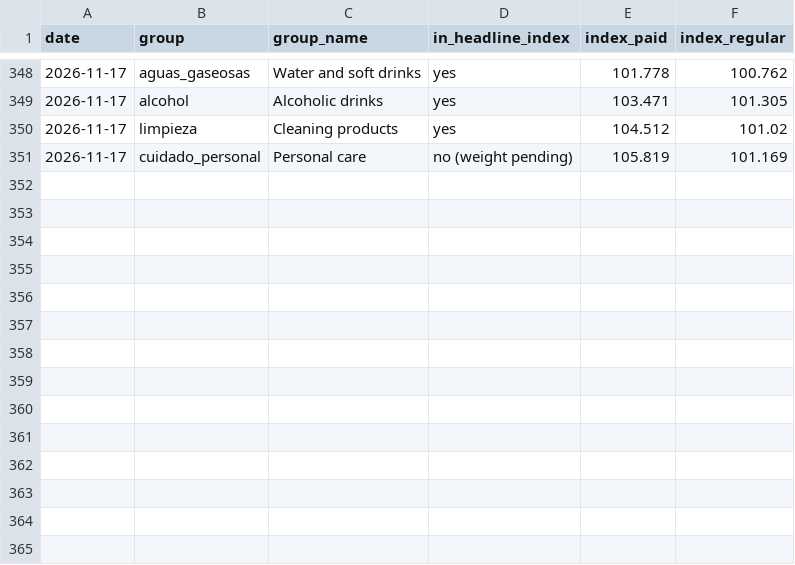
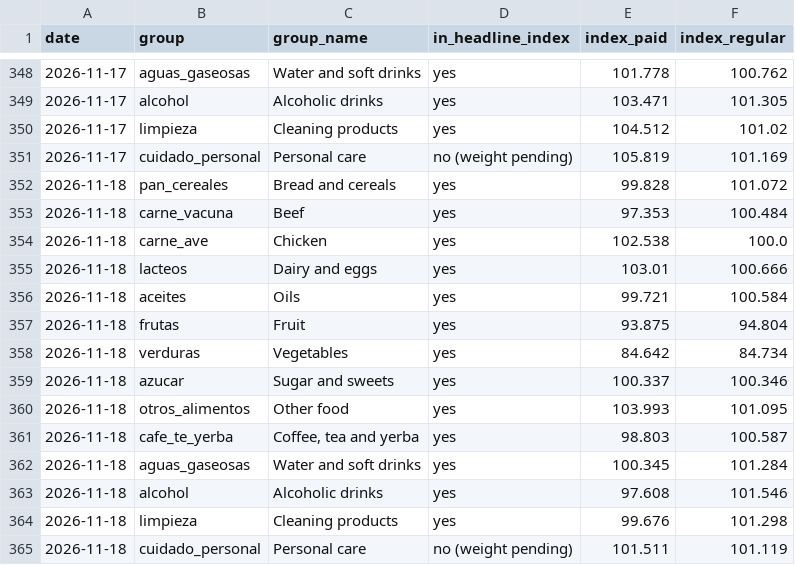
Before and after one commit to ramonpepapolo-lang/la-canasta, a CSV file: index/groups.csv, drawn as a sheet; only a part is shown, gaps mark what is left out; the diff names each change by its address in the sheet, - before the commit and + after, or states it on an @@ line.

Commit message:
Prices and index for 2026-11-18

```diff
--- a/index/groups.csv
+++ b/index/groups.csv
+row 352: 2026-11-18 | pan_cereales | Bread and cereals | yes | 99.828 | 101.072
+row 353: 2026-11-18 | carne_vacuna | Beef | yes | 97.353 | 100.484
+row 354: 2026-11-18 | carne_ave | Chicken | yes | 102.538 | 100.0
+row 355: 2026-11-18 | lacteos | Dairy and eggs | yes | 103.01 | 100.666
+row 356: 2026-11-18 | aceites | Oils | yes | 99.721 | 100.584
+row 357: 2026-11-18 | frutas | Fruit | yes | 93.875 | 94.804
+row 358: 2026-11-18 | verduras | Vegetables | yes | 84.642 | 84.734
+row 359: 2026-11-18 | azucar | Sugar and sweets | yes | 100.337 | 100.346
+row 360: 2026-11-18 | otros_alimentos | Other food | yes | 103.993 | 101.095
+row 361: 2026-11-18 | cafe_te_yerba | Coffee, tea and yerba | yes | 98.803 | 100.587
+row 362: 2026-11-18 | aguas_gaseosas | Water and soft drinks | yes | 100.345 | 101.284
+row 363: 2026-11-18 | alcohol | Alcoholic drinks | yes | 97.608 | 101.546
+row 364: 2026-11-18 | limpieza | Cleaning products | yes | 99.676 | 101.298
+row 365: 2026-11-18 | cuidado_personal | Personal care | no (weight pending) | 101.511 | 101.119
```
Also changed, not shown: index/daily.csv, index/monthly.csv, 39 other files.
